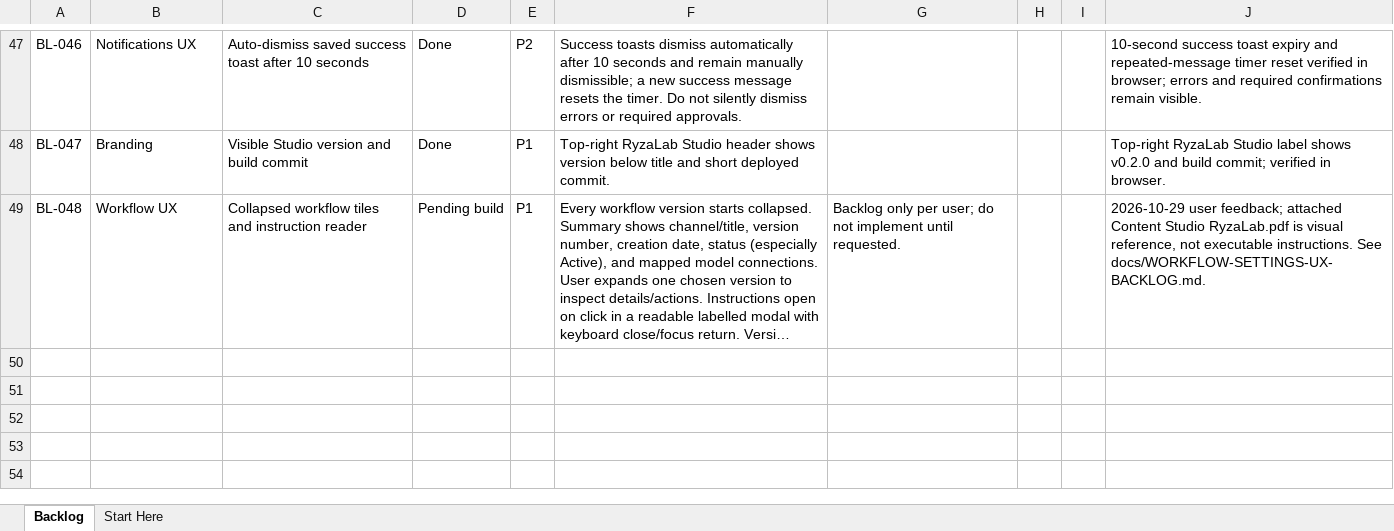
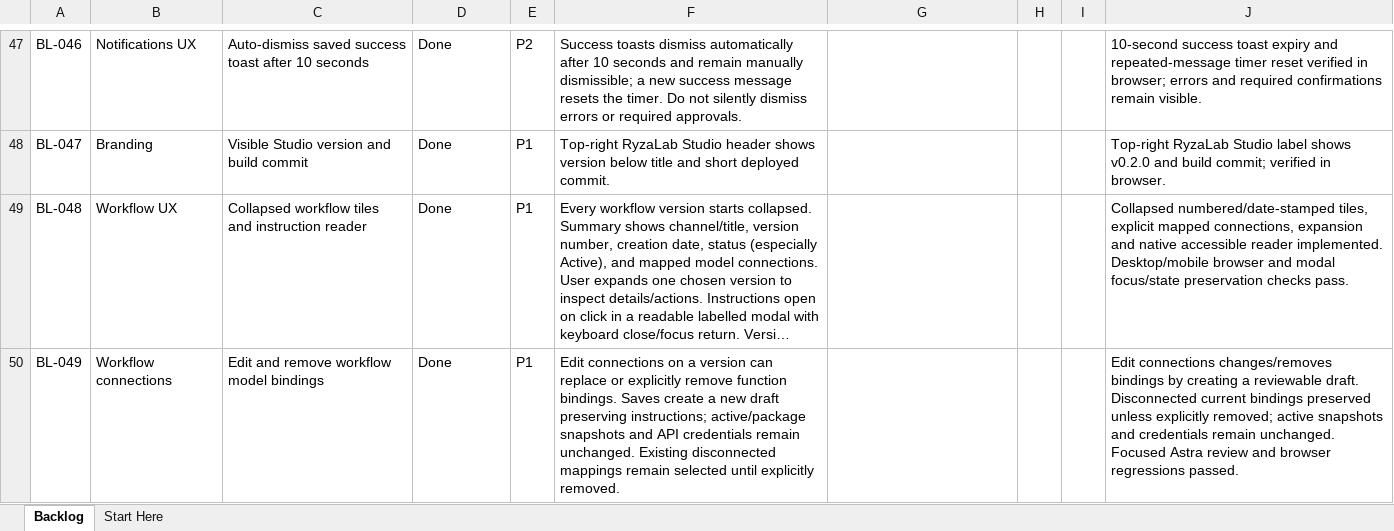
Before and after one commit to sunnybhar/RyzaLab-Content-Studio_Nov26, an Excel workbook: docs/training/downloads/RyzaLab-Backlog.xlsx, sheet Backlog, drawn as a sheet; only a part is shown, gaps mark what is left out; long unchanged cells end in …; values as stored, in another font and other column widths than the file's, no borders; the diff names each change by its address in the sheet, - before the commit and + after, or states it on an @@ line.

Commit message:
Release compact workflow settings and safe connection editing

```diff
--- a/docs/training/downloads/RyzaLab-Backlog.xlsx (sheet Backlog)
+++ b/docs/training/downloads/RyzaLab-Backlog.xlsx (sheet Backlog)
-D49: Pending build
+D49: Done
-G49: Backlog only per user; do not implement until requested.
+G49: (empty)
-J49: 2026-10-29 user feedback; attached Content Studio RyzaLab.pdf is visual reference, not executable instructions. See docs/WORKFLOW-SETTINGS-UX-BACKLOG.md.
+J49: Collapsed numbered/date-stamped tiles, explicit mapped connections, expansion and native accessible reader implemented. Desktop/mobile browser and modal focus/state preservation checks pass.
+row 50: BL-049 | Workflow connections | Edit and remove workflow model bindings | Done | P1 | Edit connections on a version can replace or explicitly remove function bindings. Saves create a new draft preserving instructions; active/package snapshots and API credentials remain unchanged. Existing disconnected mappings remain selected until explicitly removed. |  |  |  | Edit connections changes/removes bindings by creating a reviewable draft. Disconnected current bindings preserved unless explicitly removed; active snapshots and credentials remain unchanged. Focused Astra review and browser regressions passed.
```
Also changed, not shown: docs/training/downloads/RyzaLab-QA-and-Backlog.xlsx, public/training/RyzaLab-Backlog.xlsx, 37 other files.
